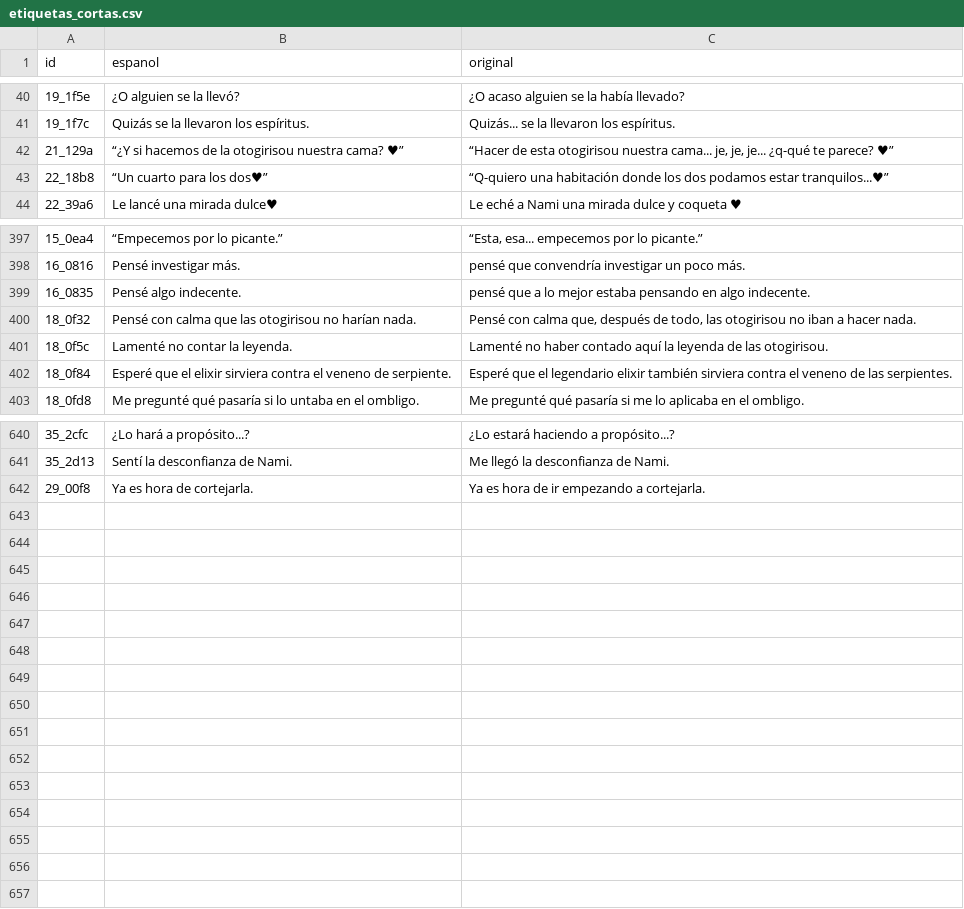
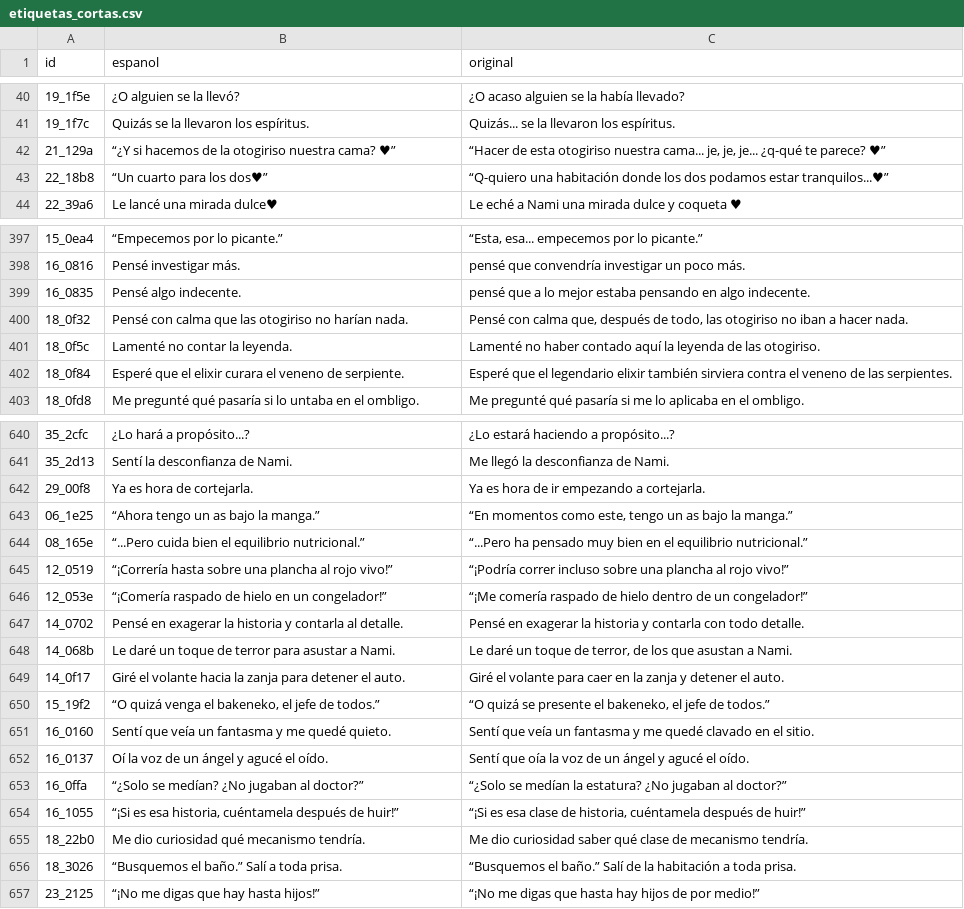
Before and after one commit to Secabel/Otogirisou-Sosei-Hen, a CSV file: traduccion/etiquetas_cortas.csv, drawn as a sheet; only a part is shown, gaps mark what is left out; the diff covers the shown part only.

Commit message:
v72: LOOP 5 (cortes de linea, espacios, traducciones, grafia Otogiriso, nota del refran, limpieza: limite de 200 sprites en pantallas y menus)

```diff
--- a/traduccion/etiquetas_cortas.csv
+++ b/traduccion/etiquetas_cortas.csv
@@ -41,3 +41,3 @@
 19_1f7c;Quizás se la llevaron los espíritus.;Quizás... se la llevaron los espíritus.
-21_129a;“¿Y si hacemos de la otogirisou nuestra cama? ♥”;“Hacer de esta otogirisou nuestra cama... je, je, je... ¿q-qué te parece? ♥”
+21_129a;“¿Y si hacemos de la otogiriso nuestra cama? ♥”;“Hacer de esta otogiriso nuestra cama... je, je, je... ¿q-qué te parece? ♥”
 22_18b8;“Un cuarto para los dos♥”;“Q-quiero una habitación donde los dos podamos estar tranquilos...♥”
@@ -399,5 +399,5 @@
 16_0835;Pensé algo indecente.;pensé que a lo mejor estaba pensando en algo indecente.
-18_0f32;Pensé con calma que las otogirisou no harían nada.;Pensé con calma que, después de todo, las otogirisou no iban a hacer nada.
-18_0f5c;Lamenté no contar la leyenda.;Lamenté no haber contado aquí la leyenda de las otogirisou.
-18_0f84;Esperé que el elixir sirviera contra el veneno de serpiente.;Esperé que el legendario elixir también sirviera contra el veneno de las serpientes.
+18_0f32;Pensé con calma que las otogiriso no harían nada.;Pensé con calma que, después de todo, las otogiriso no iban a hacer nada.
+18_0f5c;Lamenté no contar la leyenda.;Lamenté no haber contado aquí la leyenda de las otogiriso.
+18_0f84;Esperé que el elixir curara el veneno de serpiente.;Esperé que el legendario elixir también sirviera contra el veneno de las serpientes.
 18_0fd8;Me pregunté qué pasaría si lo untaba en el ombligo.;Me pregunté qué pasaría si me lo aplicaba en el ombligo.
@@ -642 +642,16 @@
 29_00f8;Ya es hora de cortejarla.;Ya es hora de ir empezando a cortejarla.
+06_1e25;“Ahora tengo un as bajo la manga.”;“En momentos como este, tengo un as bajo la manga.”
+08_165e;“...Pero cuida bien el equilibrio nutricional.”;“...Pero ha pensado muy bien en el equilibrio nutricional.”
+12_0519;“¡Correría hasta sobre una plancha al rojo vivo!”;“¡Podría correr incluso sobre una plancha al rojo vivo!”
+12_053e;“¡Comería raspado de hielo en un congelador!”;“¡Me comería raspado de hielo dentro de un congelador!”
+14_0702;Pensé en exagerar la historia y contarla al detalle.;Pensé en exagerar la historia y contarla con todo detalle.
+14_068b;Le daré un toque de terror para asustar a Nami.;Le daré un toque de terror, de los que asustan a Nami.
+14_0f17;Giré el volante hacia la zanja para detener el auto.;Giré el volante para caer en la zanja y detener el auto.
+15_19f2;“O quizá venga el bakeneko, el jefe de todos.”;“O quizá se presente el bakeneko, el jefe de todos.”
+16_0160;Sentí que veía un fantasma y me quedé quieto.;Sentí que veía un fantasma y me quedé clavado en el sitio.
+16_0137;Oí la voz de un ángel y agucé el oído.;Sentí que oía la voz de un ángel y agucé el oído.
+16_0ffa;“¿Solo se medían? ¿No jugaban al doctor?”;“¿Solo se medían la estatura? ¿No jugaban al doctor?”
+16_1055;“¡Si es esa historia, cuéntamela después de huir!”;“¡Si es esa clase de historia, cuéntamela después de huir!”
+18_22b0;Me dio curiosidad qué mecanismo tendría.;Me dio curiosidad saber qué clase de mecanismo tendría.
+18_3026;“Busquemos el baño.” Salí a toda prisa.;“Busquemos el baño.” Salí de la habitación a toda prisa.
+23_2125;“¡No me digas que hay hasta hijos!”;“¡No me digas que hasta hay hijos de por medio!”
```
Also changed, not shown: 13 edited cells elsewhere in this file, 7 other files.
